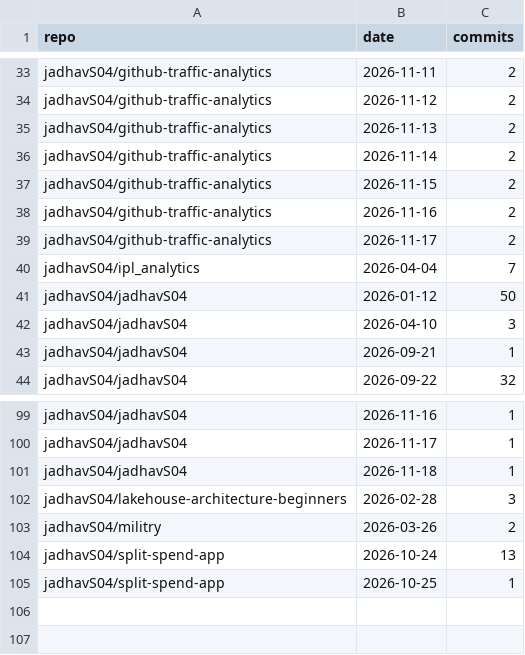
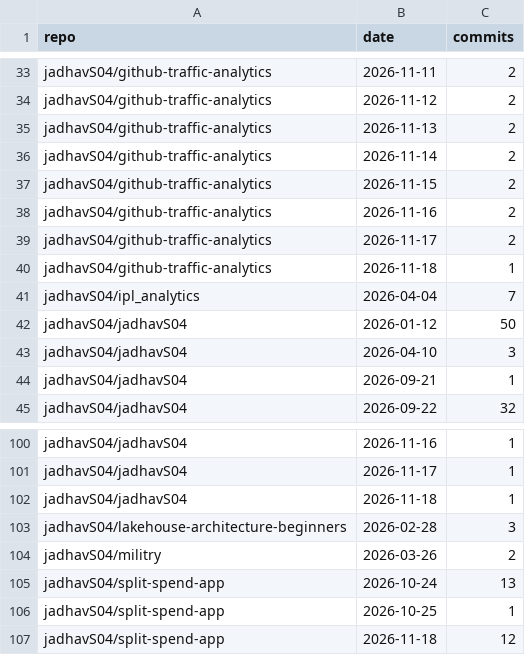
Before and after one commit to jadhavS04/github-traffic-analytics, a CSV file: data/commits.csv, drawn as a sheet; only a part is shown, gaps mark what is left out; the diff names each change by its address in the sheet, - before the commit and + after, or states it on an @@ line.

Commit message:
data: 2026-11-18 20:33 UTC

```diff
--- a/data/commits.csv
+++ b/data/commits.csv
+row 40: jadhavS04/github-traffic-analytics | 2026-11-18 | 1
+row 107: jadhavS04/split-spend-app | 2026-11-18 | 12
```
Also changed, not shown: data/clones.csv, data/languages.csv, 4 other files.
